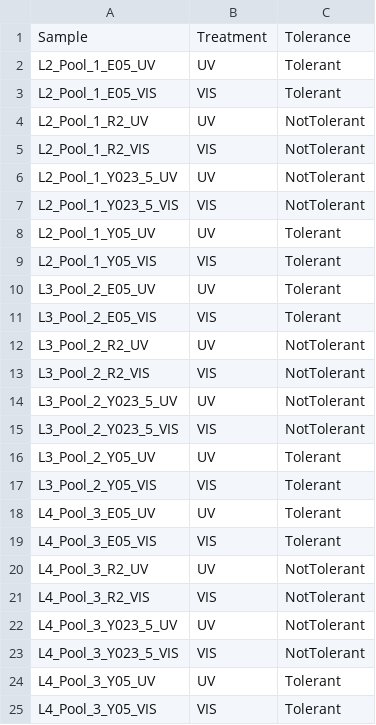
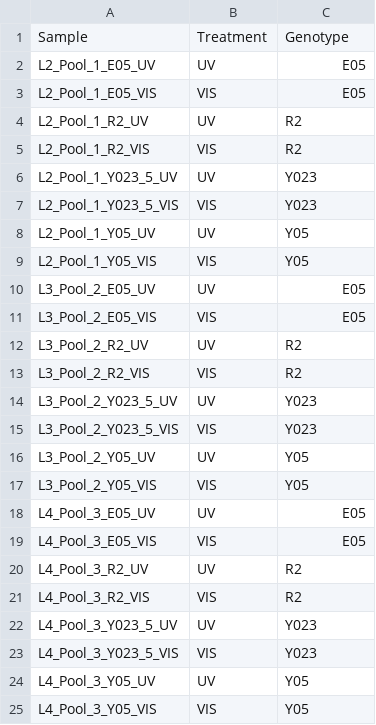
Before and after one commit to ElizabethBrooks/TranscriptomeAnalysisPipeline_DaphniaUVTolerance, a CSV file: InputData/expDesign_Olympics_GRP1.csv, drawn as a sheet.

```diff
--- a/InputData/expDesign_Olympics_GRP1.csv
+++ b/InputData/expDesign_Olympics_GRP1.csv
@@ -1,25 +1,25 @@
-Sample,Treatment,Tolerance
-L2_Pool_1_E05_UV,UV,Tolerant
-L2_Pool_1_E05_VIS,VIS,Tolerant
-L2_Pool_1_R2_UV,UV,NotTolerant
-L2_Pool_1_R2_VIS,VIS,NotTolerant
-L2_Pool_1_Y023_5_UV,UV,NotTolerant
-L2_Pool_1_Y023_5_VIS,VIS,NotTolerant
-L2_Pool_1_Y05_UV,UV,Tolerant
-L2_Pool_1_Y05_VIS,VIS,Tolerant
-L3_Pool_2_E05_UV,UV,Tolerant
-L3_Pool_2_E05_VIS,VIS,Tolerant
-L3_Pool_2_R2_UV,UV,NotTolerant
-L3_Pool_2_R2_VIS,VIS,NotTolerant
-L3_Pool_2_Y023_5_UV,UV,NotTolerant
-L3_Pool_2_Y023_5_VIS,VIS,NotTolerant
-L3_Pool_2_Y05_UV,UV,Tolerant
-L3_Pool_2_Y05_VIS,VIS,Tolerant
-L4_Pool_3_E05_UV,UV,Tolerant
-L4_Pool_3_E05_VIS,VIS,Tolerant
-L4_Pool_3_R2_UV,UV,NotTolerant
-L4_Pool_3_R2_VIS,VIS,NotTolerant
-L4_Pool_3_Y023_5_UV,UV,NotTolerant
-L4_Pool_3_Y023_5_VIS,VIS,NotTolerant
-L4_Pool_3_Y05_UV,UV,Tolerant
-L4_Pool_3_Y05_VIS,VIS,Tolerant
+Sample,Treatment,Genotype
+L2_Pool_1_E05_UV,UV,E05
+L2_Pool_1_E05_VIS,VIS,E05
+L2_Pool_1_R2_UV,UV,R2
+L2_Pool_1_R2_VIS,VIS,R2
+L2_Pool_1_Y023_5_UV,UV,Y023
+L2_Pool_1_Y023_5_VIS,VIS,Y023
+L2_Pool_1_Y05_UV,UV,Y05
+L2_Pool_1_Y05_VIS,VIS,Y05
+L3_Pool_2_E05_UV,UV,E05
+L3_Pool_2_E05_VIS,VIS,E05
+L3_Pool_2_R2_UV,UV,R2
+L3_Pool_2_R2_VIS,VIS,R2
+L3_Pool_2_Y023_5_UV,UV,Y023
+L3_Pool_2_Y023_5_VIS,VIS,Y023
+L3_Pool_2_Y05_UV,UV,Y05
+L3_Pool_2_Y05_VIS,VIS,Y05
+L4_Pool_3_E05_UV,UV,E05
+L4_Pool_3_E05_VIS,VIS,E05
+L4_Pool_3_R2_UV,UV,R2
+L4_Pool_3_R2_VIS,VIS,R2
+L4_Pool_3_Y023_5_UV,UV,Y023
+L4_Pool_3_Y023_5_VIS,VIS,Y023
+L4_Pool_3_Y05_UV,UV,Y05
+L4_Pool_3_Y05_VIS,VIS,Y05
```
Also changed, not shown: 2 other files.
